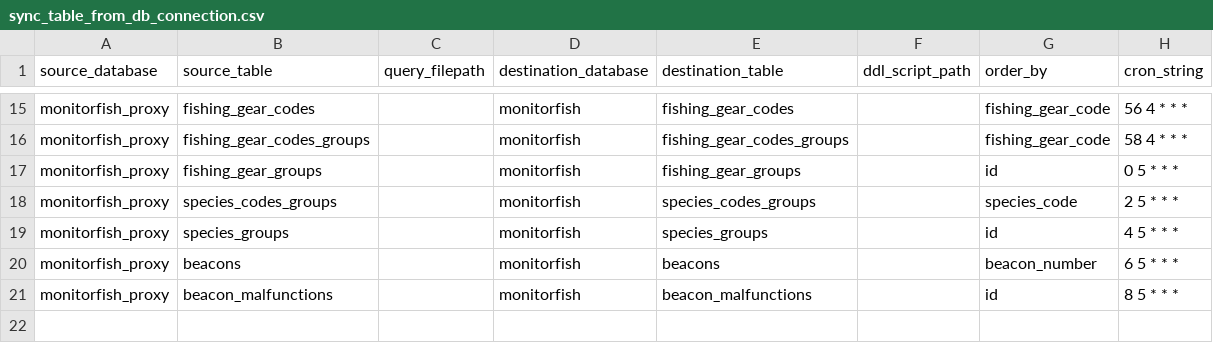
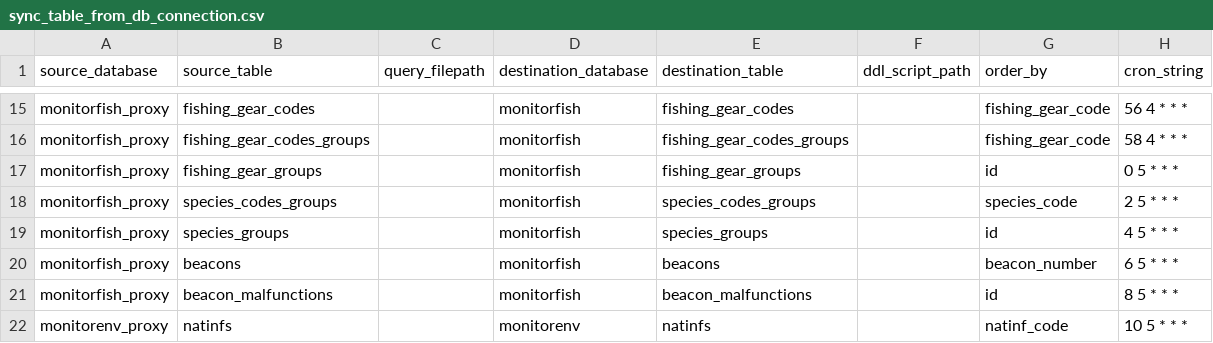
Before and after one commit to MTES-MCT/fisheries-and-environment-data-warehouse, a CSV file: forklift/forklift/pipeline/flow_schedules/sync_table_from_db_connection.csv, drawn as a sheet; only a part is shown, gaps mark what is left out.

Commit message:
Add monitorenv natinfs

```diff
--- a/forklift/forklift/pipeline/flow_schedules/sync_table_from_db_connection.csv
+++ b/forklift/forklift/pipeline/flow_schedules/sync_table_from_db_connection.csv
@@ -21 +21,2 @@
 "monitorfish_proxy","beacon_malfunctions",,"monitorfish","beacon_malfunctions",,"id","8 5 * * *"
+"monitorenv_proxy","natinfs",,"monitorenv","natinfs",,"natinf_code","10 5 * * *"
```
